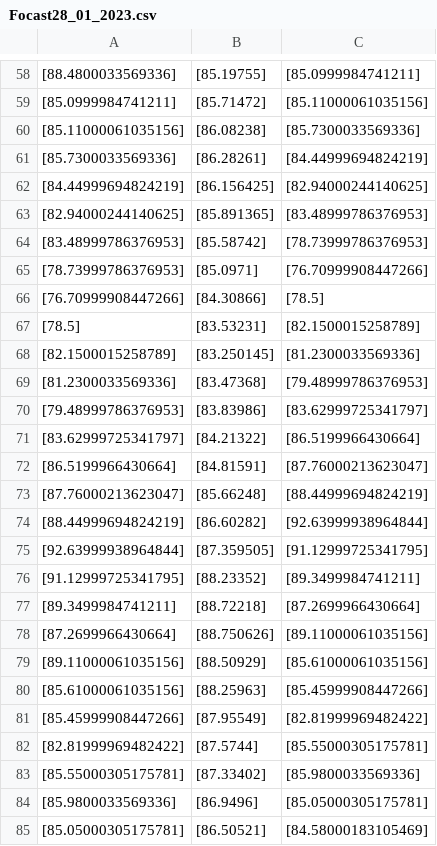
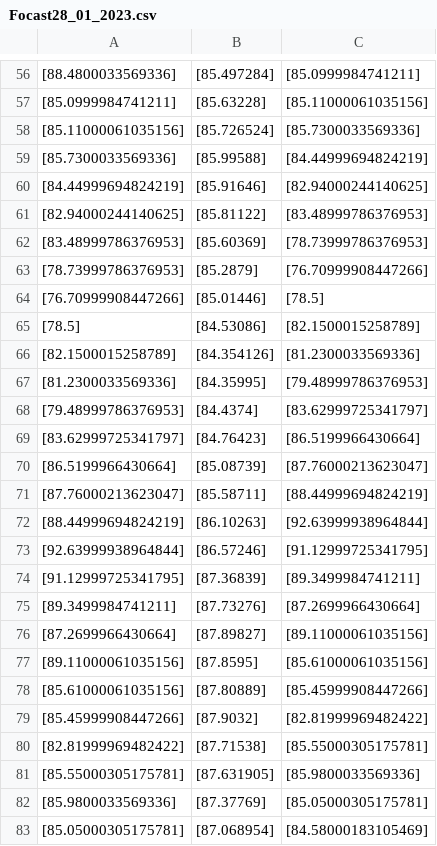
Before and after one commit to eduardo-trejo-es/LSTM_minute_Capital_API, a CSV file: FFT_added_LSTM_All_In_Close_Out_tanh_Month_year/ModelGen/Forcasts/Focast28_01_2023.csv, drawn as a sheet; only a part is shown, gaps mark what is left out; addresses are those after the commit; the diff covers the shown part only; the diff names each change by its address in the sheet, - before the commit and + after, or states it on an @@ line.

```diff
--- a/FFT_added_LSTM_All_In_Close_Out_tanh_Month_year/ModelGen/Forcasts/Focast28_01_2023.csv
+++ b/FFT_added_LSTM_All_In_Close_Out_tanh_Month_year/ModelGen/Forcasts/Focast28_01_2023.csv
-B56: [85.19755]
+B56: [85.497284]
-B57: [85.71472]
+B57: [85.63228]
-B58: [86.08238]
+B58: [85.726524]
-B59: [86.28261]
+B59: [85.99588]
-B60: [86.156425]
+B60: [85.91646]
-B61: [85.891365]
+B61: [85.81122]
-B62: [85.58742]
+B62: [85.60369]
-B63: [85.0971]
+B63: [85.2879]
-B64: [84.30866]
+B64: [85.01446]
-B65: [83.53231]
+B65: [84.53086]
-B66: [83.250145]
+B66: [84.354126]
-B67: [83.47368]
+B67: [84.35995]
-B68: [83.83986]
+B68: [84.4374]
-B69: [84.21322]
+B69: [84.76423]
-B70: [84.81591]
+B70: [85.08739]
-B71: [85.66248]
+B71: [85.58711]
-B72: [86.60282]
+B72: [86.10263]
-B73: [87.359505]
+B73: [86.57246]
-B74: [88.23352]
+B74: [87.36839]
-B75: [88.72218]
+B75: [87.73276]
-B76: [88.750626]
+B76: [87.89827]
-B77: [88.50929]
+B77: [87.8595]
-B78: [88.25963]
+B78: [87.80889]
-B79: [87.95549]
+B79: [87.9032]
-B80: [87.5744]
+B80: [87.71538]
-B81: [87.33402]
+B81: [87.631905]
-B82: [86.9496]
+B82: [87.37769]
-B83: [86.50521]
+B83: [87.068954]
```
Also changed, not shown: 2 added rows, 2 removed rows and 119 edited cells elsewhere in this file, 8 other files.
